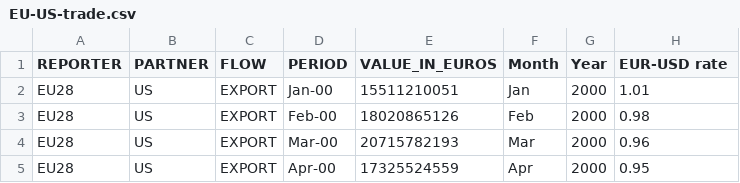
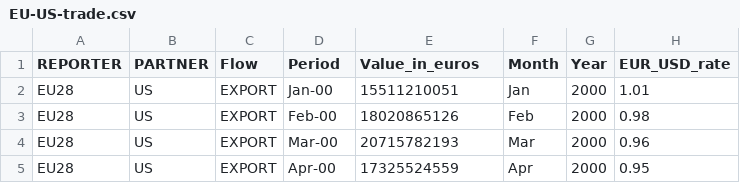
Before and after one commit to isaak4/CS498DV-7-3-3-Narrative-Visualization, a CSV file: EU-US-trade.csv, drawn as a sheet; only a part is shown.

Commit message:
Update EU-US-trade.csv

```diff
--- a/EU-US-trade.csv
+++ b/EU-US-trade.csv
@@ -1,2 +1,2 @@
-REPORTER,PARTNER,FLOW,PERIOD,VALUE_IN_EUROS,Month,Year,EUR-USD rate
+REPORTER,PARTNER,Flow,Period,Value_in_euros,Month,Year,EUR_USD_rate
 EU28,US,EXPORT,Jan-00,15511210051,Jan ,2000,1.01
```
